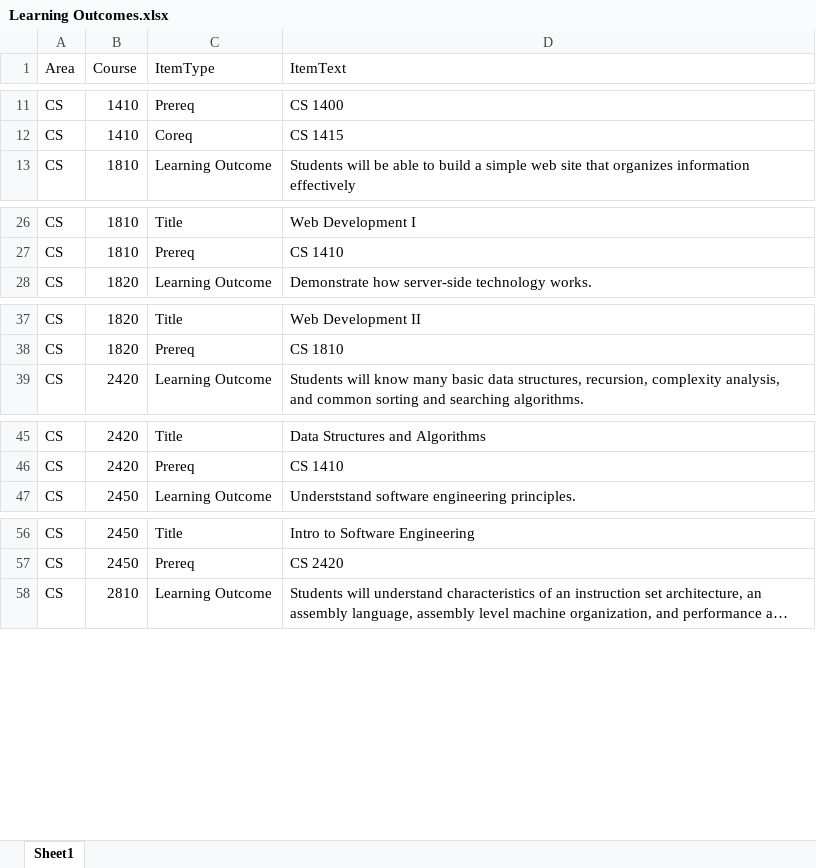
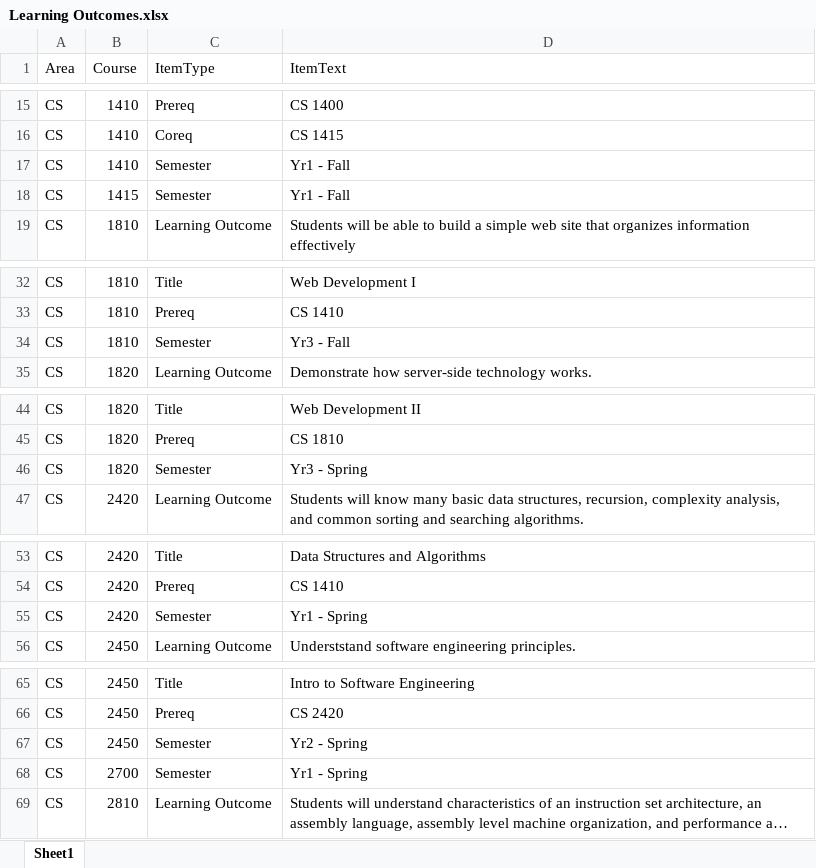
Before and after one commit to snow-jallen/ProgramPlanning, an Excel workbook: ProgramPlanning.Wpf/Learning Outcomes.xlsx, sheet Sheet1, drawn as a sheet; only a part is shown, gaps mark what is left out; long unchanged cells end in …; values as stored, in another font and other column widths than the file's, no borders; table styles not drawn; the diff covers the shown part only; the diff names each change by its address in the sheet, - before the commit and + after, or states it on an @@ line.

Commit message:
Better handle prerequisites, add export to png, include semester info

```diff
--- a/ProgramPlanning.Wpf/Learning Outcomes.xlsx (sheet Sheet1)
+++ b/ProgramPlanning.Wpf/Learning Outcomes.xlsx (sheet Sheet1)
+row 17: CS | 1410 | Semester | Yr1 - Fall
+row 18: CS | 1415 | Semester | Yr1 - Fall
+row 34: CS | 1810 | Semester | Yr3 - Fall
+row 46: CS | 1820 | Semester | Yr3 - Spring
+row 55: CS | 2420 | Semester | Yr1 - Spring
+row 67: CS | 2450 | Semester | Yr2 - Spring
+row 68: CS | 2700 | Semester | Yr1 - Spring
```
Also changed, not shown: 64 added rows and 3 edited cells elsewhere in this sheet, 6 other files.
